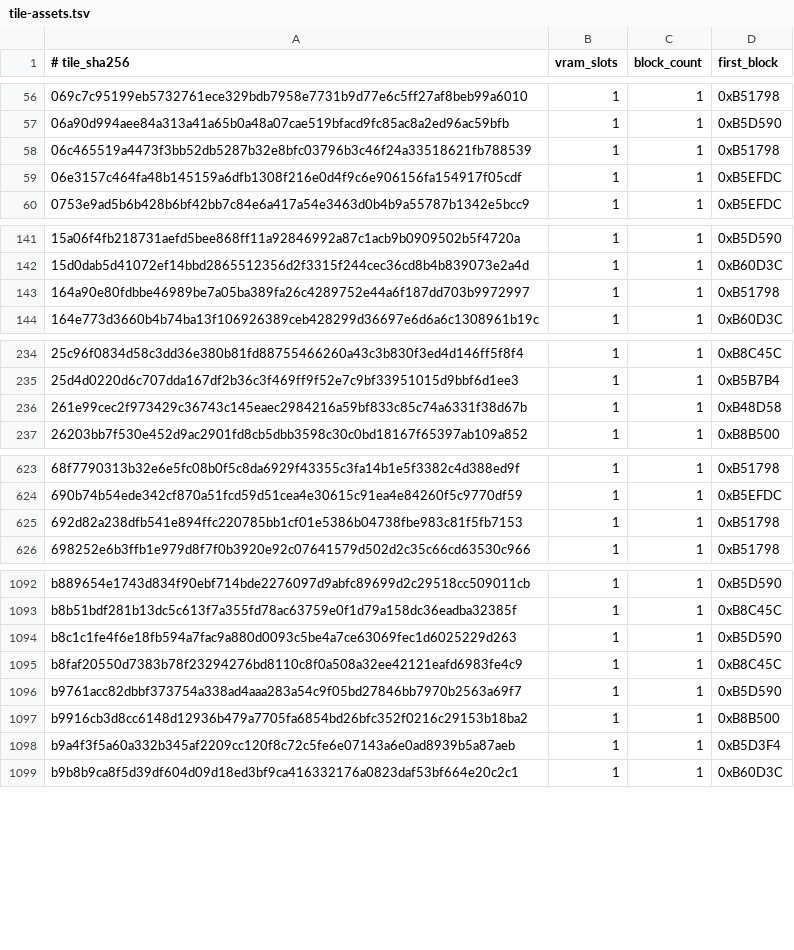
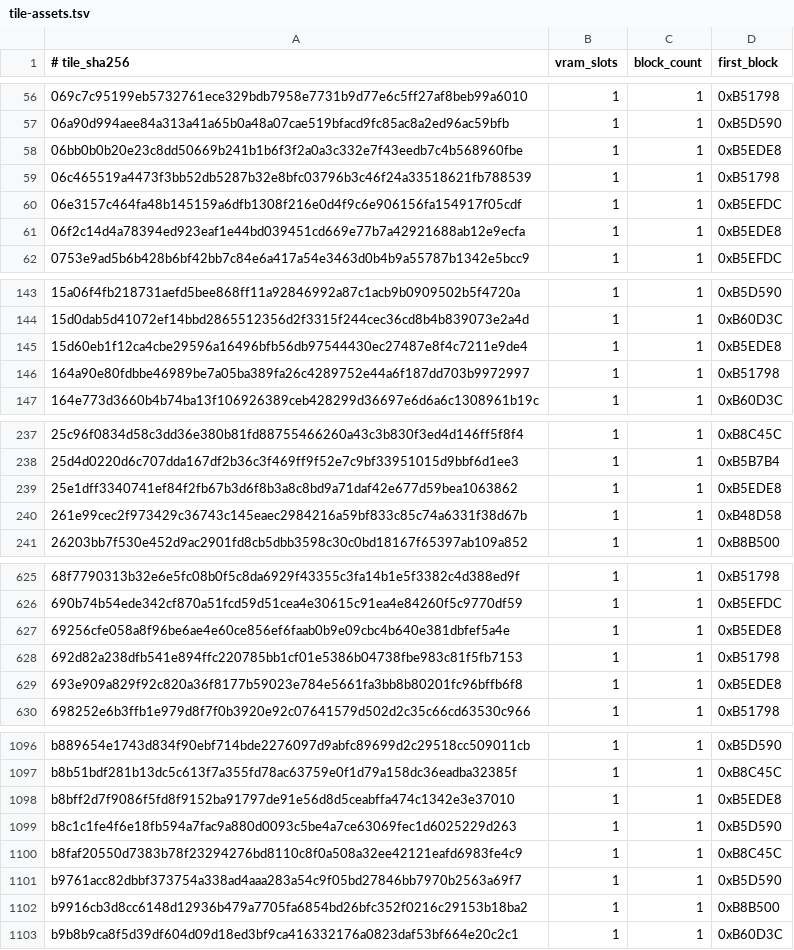
Before and after one commit to salishChen/dsh-game-center, a TSV file: games/sacred-stones/extract/tile-assets.tsv, drawn as a sheet; only a part is shown, gaps mark what is left out; the diff covers the shown part only.

Commit message:
tile-assets: 按新 dump(vram 73025eda)重出，产物带 vram_sha256

```diff
--- a/games/sacred-stones/extract/tile-assets.tsv
+++ b/games/sacred-stones/extract/tile-assets.tsv
@@ -57,4 +57,6 @@
 06a90d994aee84a313a41a65b0a48a07cae519bfacd9fc85ac8a2ed96ac59bfb	1	1	0xB5D590
+06bb0b0b20e23c8dd50669b241b1b6f3f2a0a3c332e7f43eedb7c4b568960fbe	1	1	0xB5EDE8
 06c465519a4473f3bb52db5287b32e8bfc03796b3c46f24a33518621fb788539	1	1	0xB51798
 06e3157c464fa48b145159a6dfb1308f216e0d4f9c6e906156fa154917f05cdf	1	1	0xB5EFDC
+06f2c14d4a78394ed923eaf1e44bd039451cd669e77b7a42921688ab12e9ecfa	1	1	0xB5EDE8
 0753e9ad5b6b428b6bf42bb7c84e6a417a54e3463d0b4b9a55787b1342e5bcc9	1	1	0xB5EFDC
@@ -142,2 +144,3 @@
 15d0dab5d41072ef14bbd2865512356d2f3315f244cec36cd8b4b839073e2a4d	1	1	0xB60D3C
+15d60eb1f12ca4cbe29596a16496bfb56db97544430ec27487e8f4c7211e9de4	1	1	0xB5EDE8
 164a90e80fdbbe46989be7a05ba389fa26c4289752e44a6f187dd703b9972997	1	1	0xB51798
@@ -235,2 +238,3 @@
 25d4d0220d6c707dda167df2b36c3f469ff9f52e7c9bf33951015d9bbf6d1ee3	1	1	0xB5B7B4
+25e1dff3340741ef84f2fb67b3d6f8b3a8c8bd9a71daf42e677d59bea1063862	1	1	0xB5EDE8
 261e99cec2f973429c36743c145eaec2984216a59bf833c85c74a6331f38d67b	1	1	0xB48D58
@@ -624,3 +626,5 @@
 690b74b54ede342cf870a51fcd59d51cea4e30615c91ea4e84260f5c9770df59	1	1	0xB5EFDC
+69256cfe058a8f96be6ae4e60ce856ef6faab0b9e09cbc4b640e381dbfef5a4e	1	1	0xB5EDE8
 692d82a238dfb541e894ffc220785bb1cf01e5386b04738fbe983c81f5fb7153	1	1	0xB51798
+693e909a829f92c820a36f8177b59023e784e5661fa3bb8b80201fc96bffb6f8	1	1	0xB5EDE8
 698252e6b3ffb1e979d8f7f0b3920e92c07641579d502d2c35c66cd63530c966	1	1	0xB51798
@@ -1093,2 +1097,3 @@ b889654e1743d834f90ebf714bde2276097d9abfc89699d2c29518cc509011cb	1	1	0xB5D590
 b8b51bdf281b13dc5c613f7a355fd78ac63759e0f1d79a158dc36eadba32385f	1	1	0xB8C45C
+b8bff2d7f9086f5fd8f9152ba91797de91e56d8d5ceabffa474c1342e3e37010	1	1	0xB5EDE8
 b8c1c1fe4f6e18fb594a7fac9a880d0093c5be4a7ce63069fec1d6025229d263	1	1	0xB5D590
@@ -1097,3 +1102,2 @@ b9761acc82dbbf373754a338ad4aaa283a54c9f05bd27846bb7970b2563a69f7	1	1	0xB5D590
 b9916cb3d8cc6148d12936b479a7705fa6854bd26bfc352f0216c29153b18ba2	1	1	0xB8B500
-b9a4f3f5a60a332b345af2209cc120f8c72c5fe6e07143a6e0ad8939b5a87aeb	1	1	0xB5D3F4
 b9b8b9ca8f5d39df604d09d18ed3bf9ca416332176a0823daf53bf664e20c2c1	1	1	0xB60D3C
```
Also changed, not shown: 11 added rows and 17 removed rows elsewhere in this file, 2 other files.
